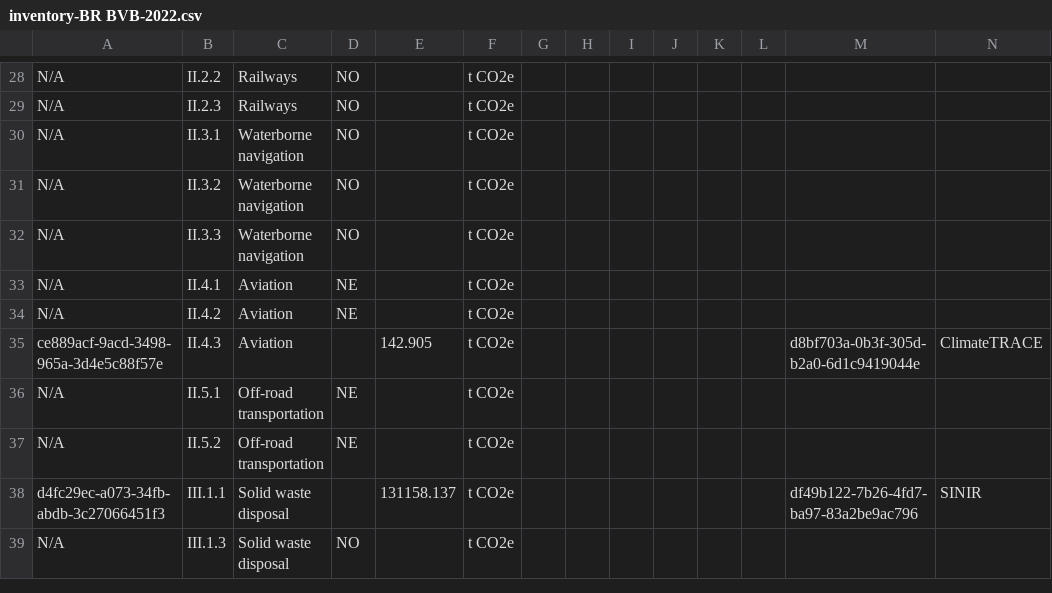
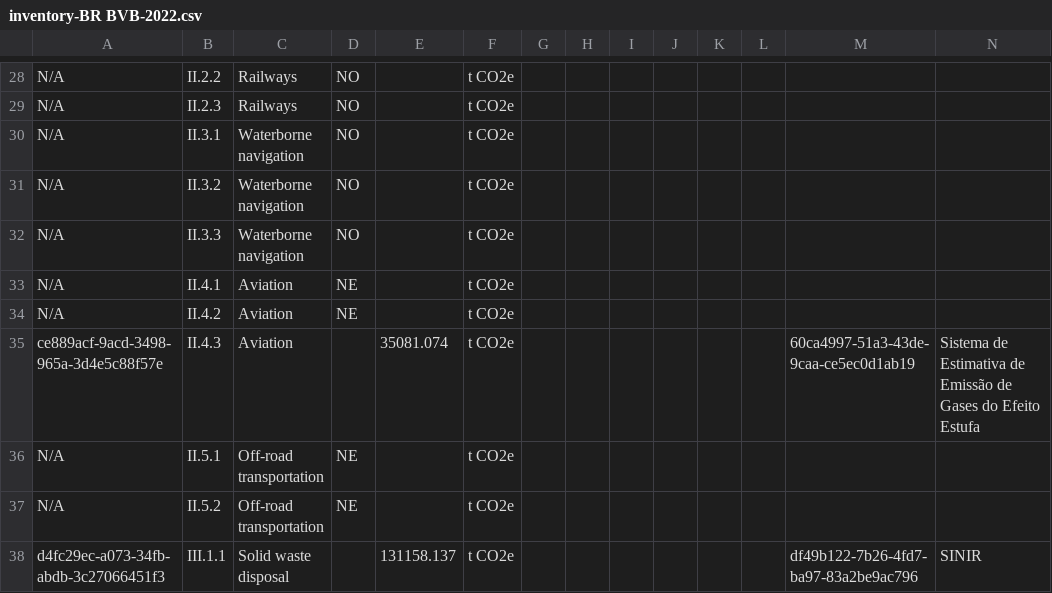
Before and after one commit to Open-Earth-Foundation/CityCatalyst, a CSV file: data/ghgi/inventory-BR BVB-2022.csv, drawn as a sheet; only a part is shown, gaps mark what is left out; the shorter side is filled out with more unchanged rows.

```diff
--- a/data/ghgi/inventory-BR BVB-2022.csv
+++ b/data/ghgi/inventory-BR BVB-2022.csv
@@ -34,3 +34,3 @@
 "N/A","II.4.2","Aviation","NE",,"t CO2e",,,,,,,,
-"ce889acf-9acd-3498-965a-3d4e5c88f57e","II.4.3","Aviation",,"142.905","t CO2e",,,,,,,"d8bf703a-0b3f-305d-b2a0-6d1c9419044e","ClimateTRACE"
+"ce889acf-9acd-3498-965a-3d4e5c88f57e","II.4.3","Aviation",,"35081.074","t CO2e",,,,,,,"60ca4997-51a3-43de-9caa-ce5ec0d1ab19","Sistema de Estimativa de Emissão de Gases do Efeito Estufa"
 "N/A","II.5.1","Off-road transportation","NE",,"t CO2e",,,,,,,,
```
Also changed, not shown: data/ghgi/inventory-BR FOR-2022.csv, data/ghgi/inventory-BR GYN-2022.csv, 3 other files.
